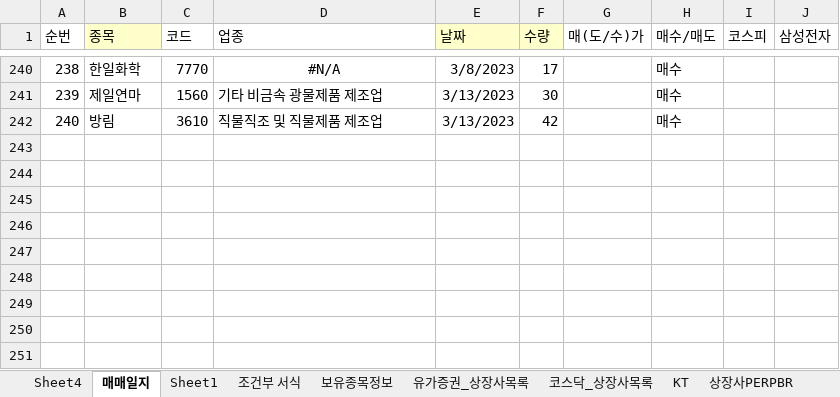
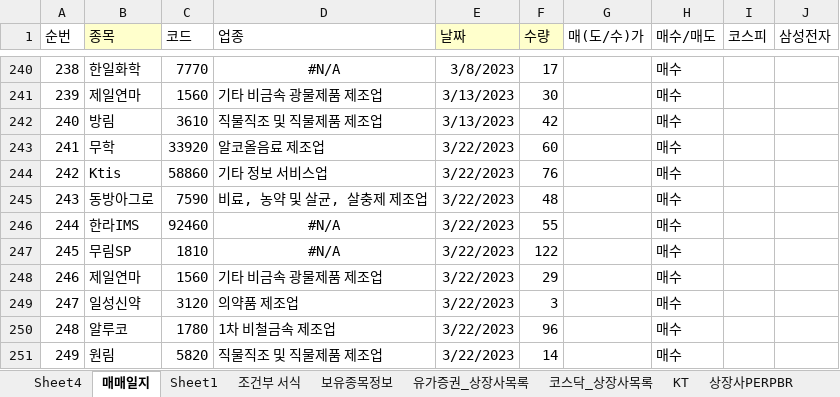
Before and after one commit to starshorse/20200228start, an Excel workbook: xls_node/stock/주식정보.xlsx, sheet 매매일지, drawn as a sheet; only a part is shown, gaps mark what is left out; values as stored, in another font and other column widths than the file's, no borders; conditional formats not drawn; the diff names each change by its address in the sheet, - before the commit and + after, or states it on an @@ line.

Commit message:
stock up

```diff
--- a/xls_node/stock/주식정보.xlsx (sheet 매매일지)
+++ b/xls_node/stock/주식정보.xlsx (sheet 매매일지)
+row 243: 241 | 무학 | 33920 | 알코올음료 제조업 | 3/22/2023 | 60 |  | 매수
+row 244: 242 | Ktis | 58860 | 기타 정보 서비스업 | 3/22/2023 | 76 |  | 매수
+row 245: 243 | 동방아그로 | 7590 | 비료, 농약 및 살균, 살충제 제조업 | 3/22/2023 | 48 |  | 매수
+row 246: 244 | 한라IMS | 92460 | #N/A | 3/22/2023 | 55 |  | 매수
+row 247: 245 | 무림SP | 1810 | #N/A | 3/22/2023 | 122 |  | 매수
+row 248: 246 | 제일연마 | 1560 | 기타 비금속 광물제품 제조업 | 3/22/2023 | 29 |  | 매수
+row 249: 247 | 일성신약 | 3120 | 의약품 제조업 | 3/22/2023 | 3 |  | 매수
+row 250: 248 | 알루코 | 1780 | 1차 비철금속 제조업 | 3/22/2023 | 96 |  | 매수
+row 251: 249 | 원림 | 5820 | 직물직조 및 직물제품 제조업 | 3/22/2023 | 14 |  | 매수
```
Also changed, not shown: 3 other files.
